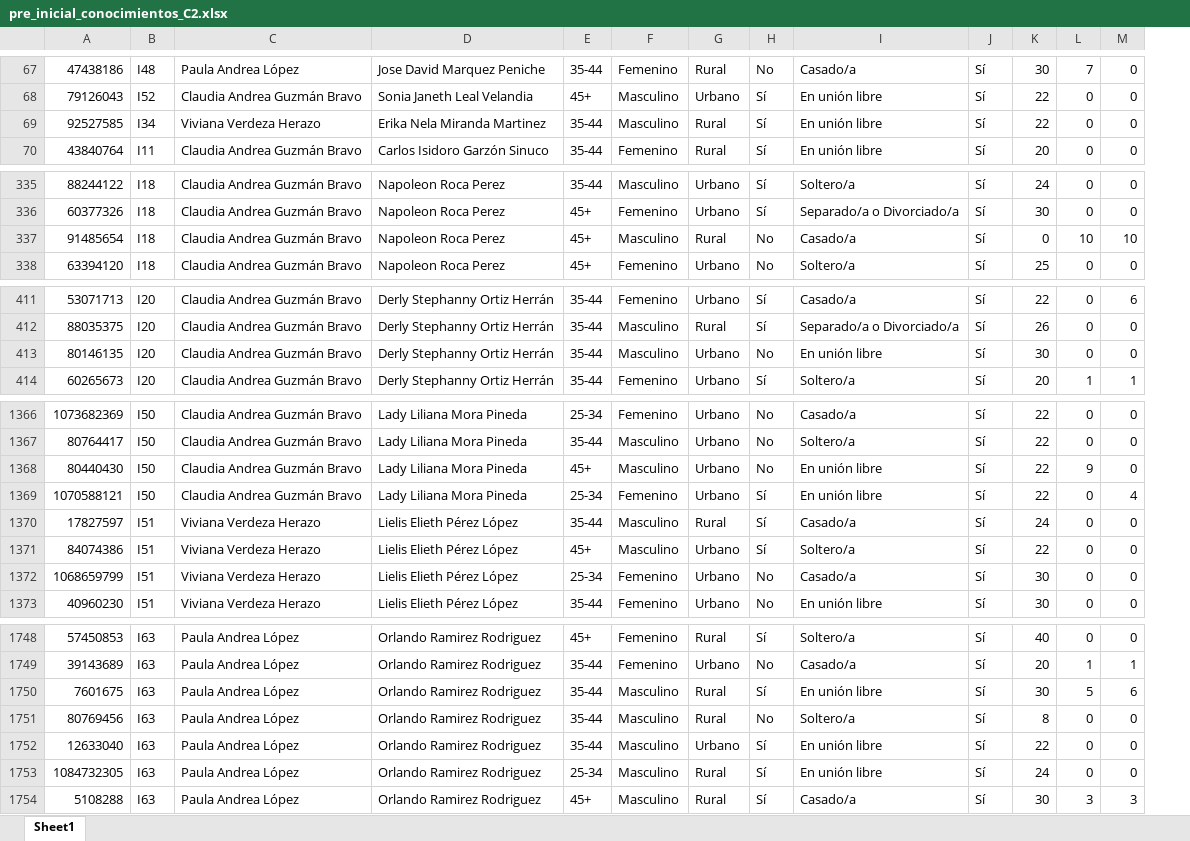
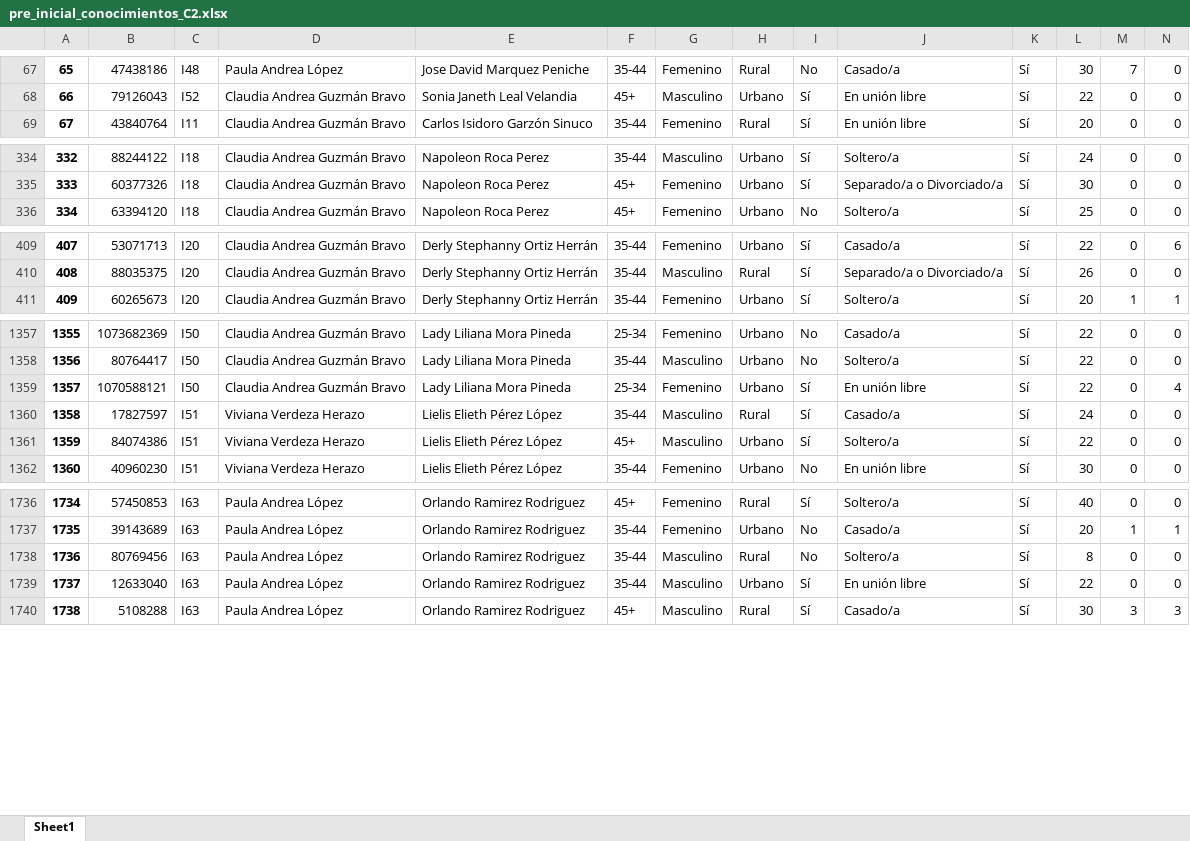
Before and after one commit to Grupo-Informatica-Educativa/CFK, an Excel workbook: data/limpios/pre_inicial_conocimientos_C2.xlsx, sheet Sheet1, drawn as a sheet; only a part is shown, gaps mark what is left out; values as stored, in another font and other column widths than the file's, no borders; removed rows and columns are numbered as before the commit, all else as after; rows hold the shown columns only; the diff covers the shown part only; the diff names each change by its address in the sheet, - before the commit and + after, or states it on an @@ line.

```diff
--- a/data/limpios/pre_inicial_conocimientos_C2.xlsx (sheet Sheet1)
+++ b/data/limpios/pre_inicial_conocimientos_C2.xlsx (sheet Sheet1)
+column A, rows 67-69: 65 | 66 | 67; rows 334-336: 332 | 333 | 334; rows 409-411: 407 | 408 | 409; rows 1357-1362: 1355 | 1356 | 1357 | 1358 | 1359 | 1360; rows 1736-1740: 1734 | 1735 | 1736 | 1737 | 1738
-row 69: 92527585 | I34 | Viviana Verdeza Herazo | Erika Nela Miranda Martinez | 35-44 | Masculino | Rural | Sí | En unión libre | Sí | 22 | 0 | 0
-row 337: 91485654 | I18 | Claudia Andrea Guzmán Bravo | Napoleon Roca Perez | 45+ | Masculino | Rural | No | Casado/a | Sí | 0 | 10 | 10
-row 413: 80146135 | I20 | Claudia Andrea Guzmán Bravo | Derly Stephanny Ortiz Herrán | 35-44 | Masculino | Urbano | No | En unión libre | Sí | 30 | 0 | 0
-row 1368: 80440430 | I50 | Claudia Andrea Guzmán Bravo | Lady Liliana Mora Pineda | 45+ | Masculino | Urbano | No | En unión libre | Sí | 22 | 9 | 0
-row 1372: 1068659799 | I51 | Viviana Verdeza Herazo | Lielis Elieth Pérez López | 25-34 | Femenino | Urbano | No | Casado/a | Sí | 30 | 0 | 0
-row 1750: 7601675 | I63 | Paula Andrea López | Orlando Ramirez Rodriguez | 35-44 | Masculino | Rural | Sí | En unión libre | Sí | 30 | 5 | 6
-row 1753: 1084732305 | I63 | Paula Andrea López | Orlando Ramirez Rodriguez | 25-34 | Masculino | Rural | Sí | En unión libre | Sí | 24 | 0 | 0
```
Also changed, not shown: 10 removed rows elsewhere in this sheet, data/limpios/post_inicial_autoeficacia_c2.xlsx, data/limpios/post_inicial_conocimientos_c2.xlsx, 5 other files.
